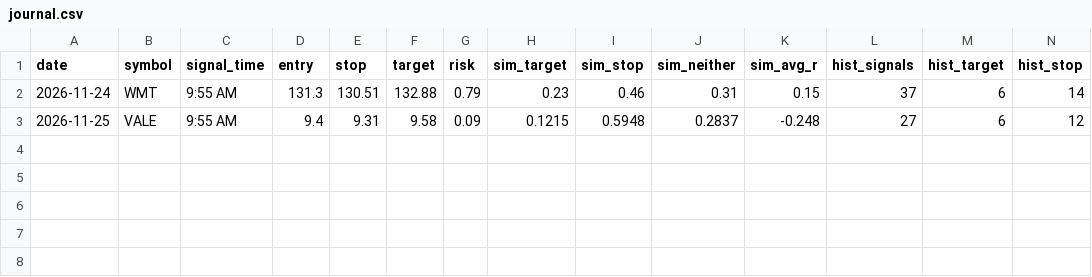
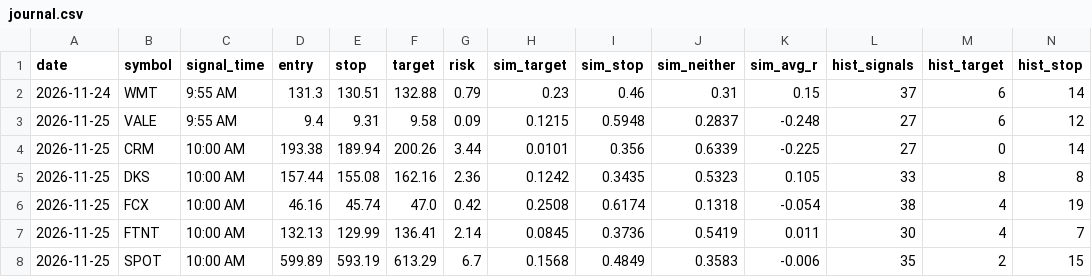
Before and after one commit to johnjimmyneutron-blip/trader-telegram, a CSV file: trader/journal.csv, drawn as a sheet; only a part is shown; rows hold the shown columns only; the diff names each change by its address in the sheet, - before the commit and + after, or states it on an @@ line.

```diff
--- a/trader/journal.csv
+++ b/trader/journal.csv
+row 4: 2026-11-25 | CRM | 10:00 AM | 193.38 | 189.94 | 200.26 | 3.44 | 0.0101 | 0.356 | 0.6339 | -0.225 | 27 | 0 | 14
+row 5: 2026-11-25 | DKS | 10:00 AM | 157.44 | 155.08 | 162.16 | 2.36 | 0.1242 | 0.3435 | 0.5323 | 0.105 | 33 | 8 | 8
+row 6: 2026-11-25 | FCX | 10:00 AM | 46.16 | 45.74 | 47.0 | 0.42 | 0.2508 | 0.6174 | 0.1318 | -0.054 | 38 | 4 | 19
+row 7: 2026-11-25 | FTNT | 10:00 AM | 132.13 | 129.99 | 136.41 | 2.14 | 0.0845 | 0.3736 | 0.5419 | 0.011 | 30 | 4 | 7
+row 8: 2026-11-25 | SPOT | 10:00 AM | 599.89 | 593.19 | 613.29 | 6.7 | 0.1568 | 0.4849 | 0.3583 | -0.006 | 35 | 2 | 15
```
Also changed, not shown: 2 other files.
